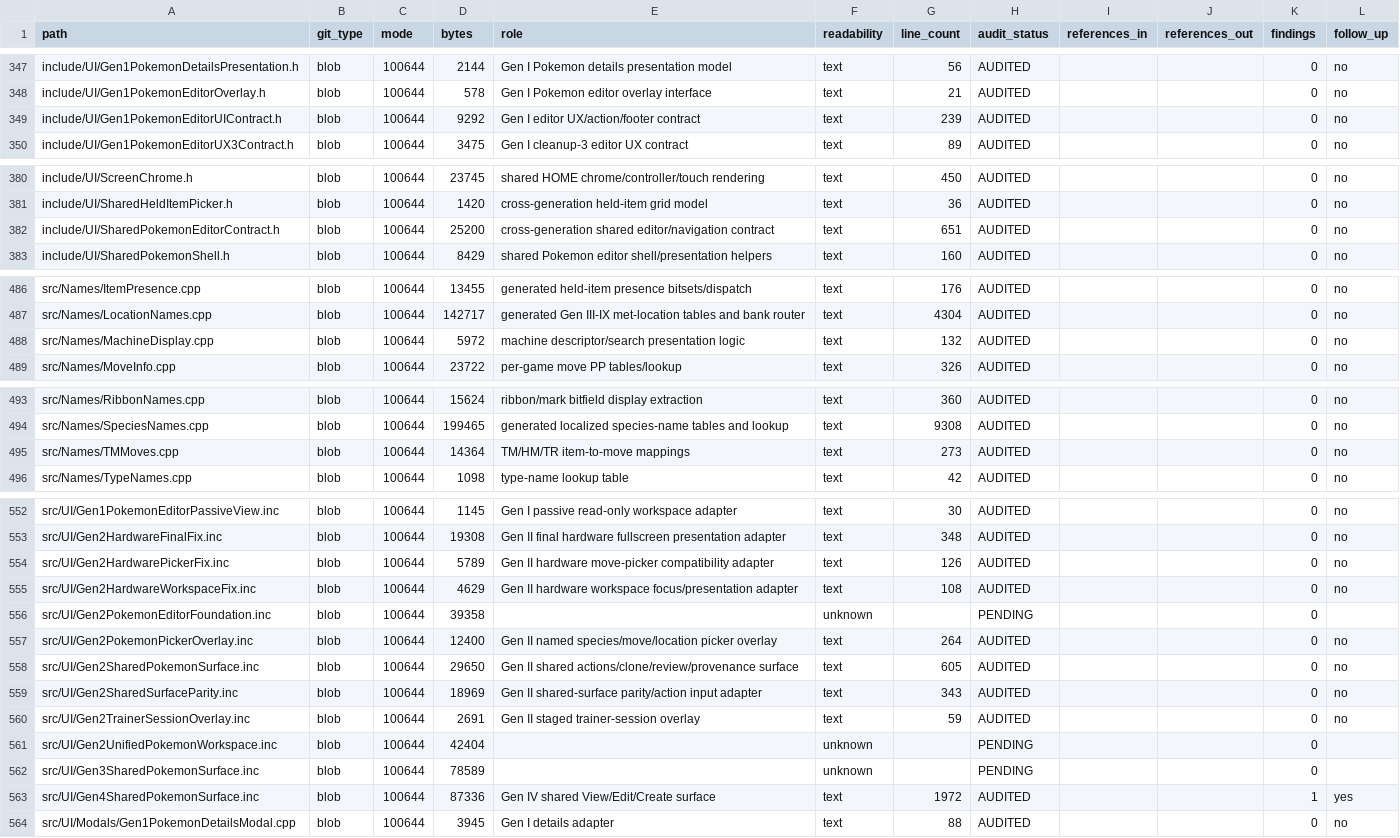
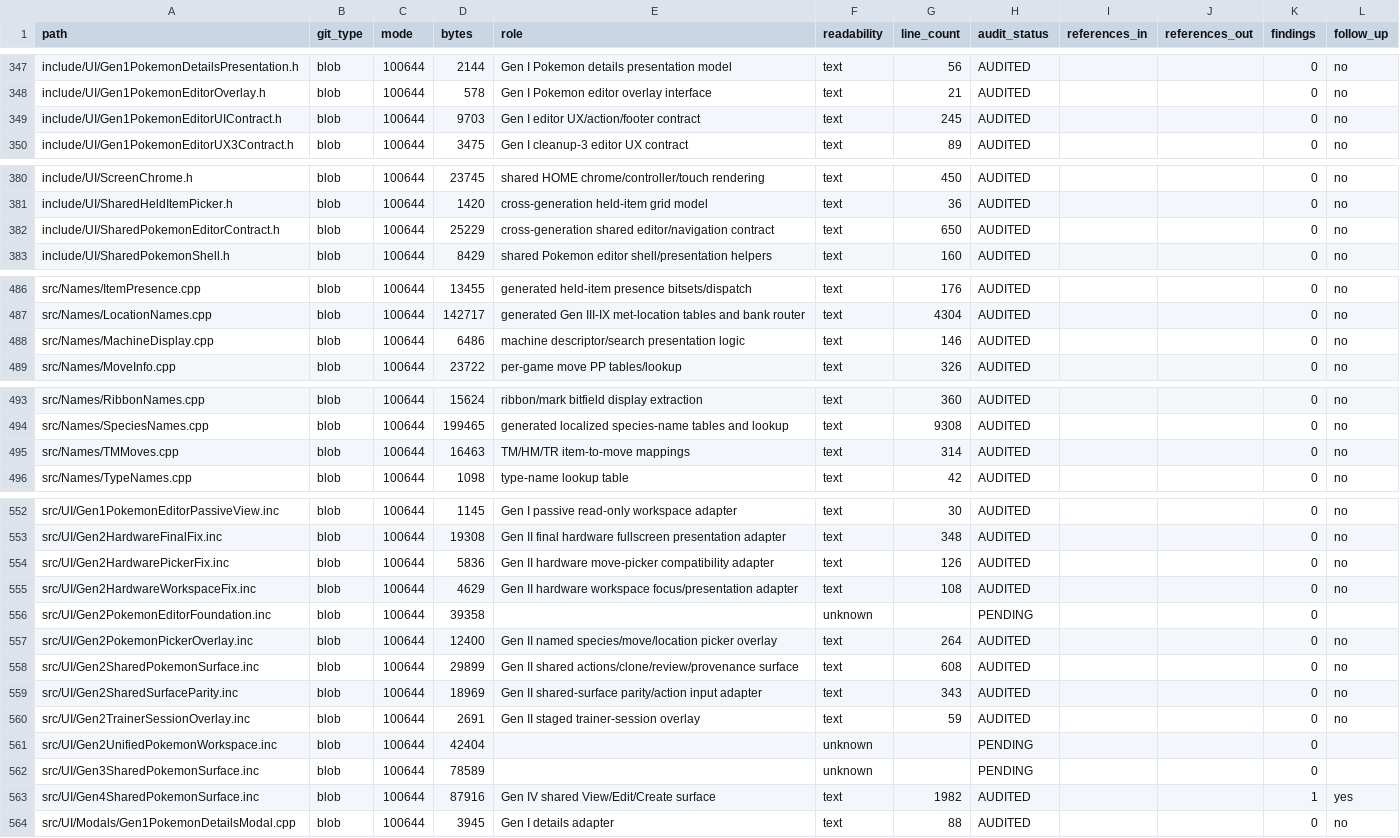
Before and after one commit to GlitchedZeus/PokeBank-NX, a TSV file: docs/FULL_REPOSITORY_AUDIT_LEDGER.tsv, drawn as a sheet; only a part is shown, gaps mark what is left out.

Commit message:
audit: reconcile audited files at PR 92 live head

```diff
--- a/docs/FULL_REPOSITORY_AUDIT_LEDGER.tsv
+++ b/docs/FULL_REPOSITORY_AUDIT_LEDGER.tsv
@@ -348,3 +348,3 @@ include/UI/Gen1PokemonDetailsPresentation.h	blob	100644	2144	Gen I Pokemon detai
 include/UI/Gen1PokemonEditorOverlay.h	blob	100644	578	Gen I Pokemon editor overlay interface	text	21	AUDITED			0	no
-include/UI/Gen1PokemonEditorUIContract.h	blob	100644	9292	Gen I editor UX/action/footer contract	text	239	AUDITED			0	no
+include/UI/Gen1PokemonEditorUIContract.h	blob	100644	9703	Gen I editor UX/action/footer contract	text	245	AUDITED			0	no
 include/UI/Gen1PokemonEditorUX3Contract.h	blob	100644	3475	Gen I cleanup-3 editor UX contract	text	89	AUDITED			0	no
@@ -381,3 +381,3 @@ include/UI/ScreenChrome.h	blob	100644	23745	shared HOME chrome/controller/touch
 include/UI/SharedHeldItemPicker.h	blob	100644	1420	cross-generation held-item grid model	text	36	AUDITED			0	no
-include/UI/SharedPokemonEditorContract.h	blob	100644	25200	cross-generation shared editor/navigation contract	text	651	AUDITED			0	no
+include/UI/SharedPokemonEditorContract.h	blob	100644	25229	cross-generation shared editor/navigation contract	text	650	AUDITED			0	no
 include/UI/SharedPokemonShell.h	blob	100644	8429	shared Pokemon editor shell/presentation helpers	text	160	AUDITED			0	no
@@ -487,3 +487,3 @@ src/Names/ItemPresence.cpp	blob	100644	13455	generated held-item presence bitset
 src/Names/LocationNames.cpp	blob	100644	142717	generated Gen III-IX met-location tables and bank router	text	4304	AUDITED			0	no
-src/Names/MachineDisplay.cpp	blob	100644	5972	machine descriptor/search presentation logic	text	132	AUDITED			0	no
+src/Names/MachineDisplay.cpp	blob	100644	6486	machine descriptor/search presentation logic	text	146	AUDITED			0	no
 src/Names/MoveInfo.cpp	blob	100644	23722	per-game move PP tables/lookup	text	326	AUDITED			0	no
@@ -494,3 +494,3 @@ src/Names/RibbonNames.cpp	blob	100644	15624	ribbon/mark bitfield display extract
 src/Names/SpeciesNames.cpp	blob	100644	199465	generated localized species-name tables and lookup	text	9308	AUDITED			0	no
-src/Names/TMMoves.cpp	blob	100644	14364	TM/HM/TR item-to-move mappings	text	273	AUDITED			0	no
+src/Names/TMMoves.cpp	blob	100644	16463	TM/HM/TR item-to-move mappings	text	314	AUDITED			0	no
 src/Names/TypeNames.cpp	blob	100644	1098	type-name lookup table	text	42	AUDITED			0	no
@@ -553,3 +553,3 @@ src/UI/Gen1PokemonEditorPassiveView.inc	blob	100644	1145	Gen I passive read-only
 src/UI/Gen2HardwareFinalFix.inc	blob	100644	19308	Gen II final hardware fullscreen presentation adapter	text	348	AUDITED			0	no
-src/UI/Gen2HardwarePickerFix.inc	blob	100644	5789	Gen II hardware move-picker compatibility adapter	text	126	AUDITED			0	no
+src/UI/Gen2HardwarePickerFix.inc	blob	100644	5836	Gen II hardware move-picker compatibility adapter	text	126	AUDITED			0	no
 src/UI/Gen2HardwareWorkspaceFix.inc	blob	100644	4629	Gen II hardware workspace focus/presentation adapter	text	108	AUDITED			0	no
@@ -557,3 +557,3 @@ src/UI/Gen2PokemonEditorFoundation.inc	blob	100644	39358		unknown		PENDING			0
 src/UI/Gen2PokemonPickerOverlay.inc	blob	100644	12400	Gen II named species/move/location picker overlay	text	264	AUDITED			0	no
-src/UI/Gen2SharedPokemonSurface.inc	blob	100644	29650	Gen II shared actions/clone/review/provenance surface	text	605	AUDITED			0	no
+src/UI/Gen2SharedPokemonSurface.inc	blob	100644	29899	Gen II shared actions/clone/review/provenance surface	text	608	AUDITED			0	no
 src/UI/Gen2SharedSurfaceParity.inc	blob	100644	18969	Gen II shared-surface parity/action input adapter	text	343	AUDITED			0	no
@@ -562,3 +562,3 @@ src/UI/Gen2UnifiedPokemonWorkspace.inc	blob	100644	42404		unknown		PENDING			0
 src/UI/Gen3SharedPokemonSurface.inc	blob	100644	78589		unknown		PENDING			0	
-src/UI/Gen4SharedPokemonSurface.inc	blob	100644	87336	Gen IV shared View/Edit/Create surface	text	1972	AUDITED			1	yes
+src/UI/Gen4SharedPokemonSurface.inc	blob	100644	87916	Gen IV shared View/Edit/Create surface	text	1982	AUDITED			1	yes
 src/UI/Modals/Gen1PokemonDetailsModal.cpp	blob	100644	3945	Gen I details adapter	text	88	AUDITED			0	no
```
